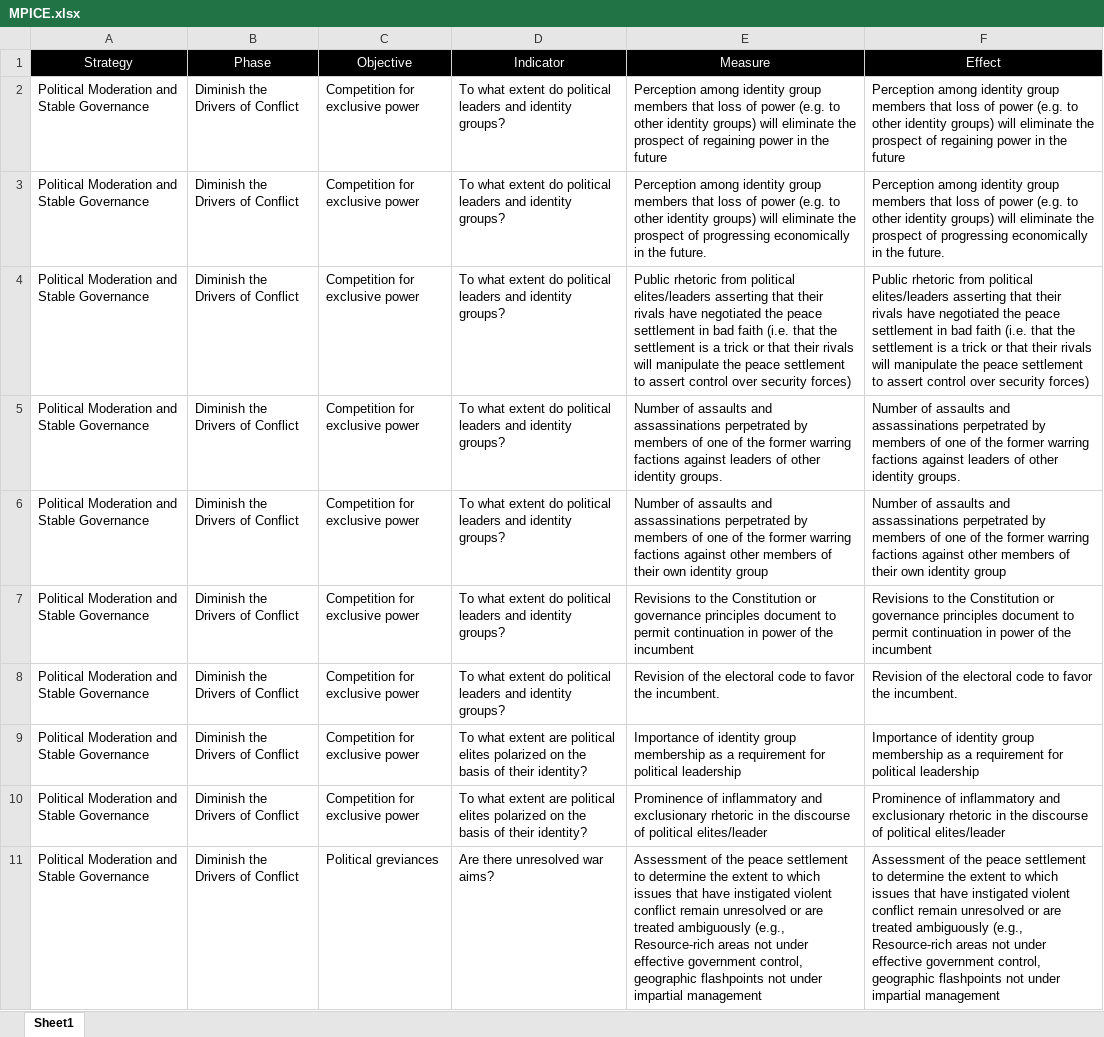
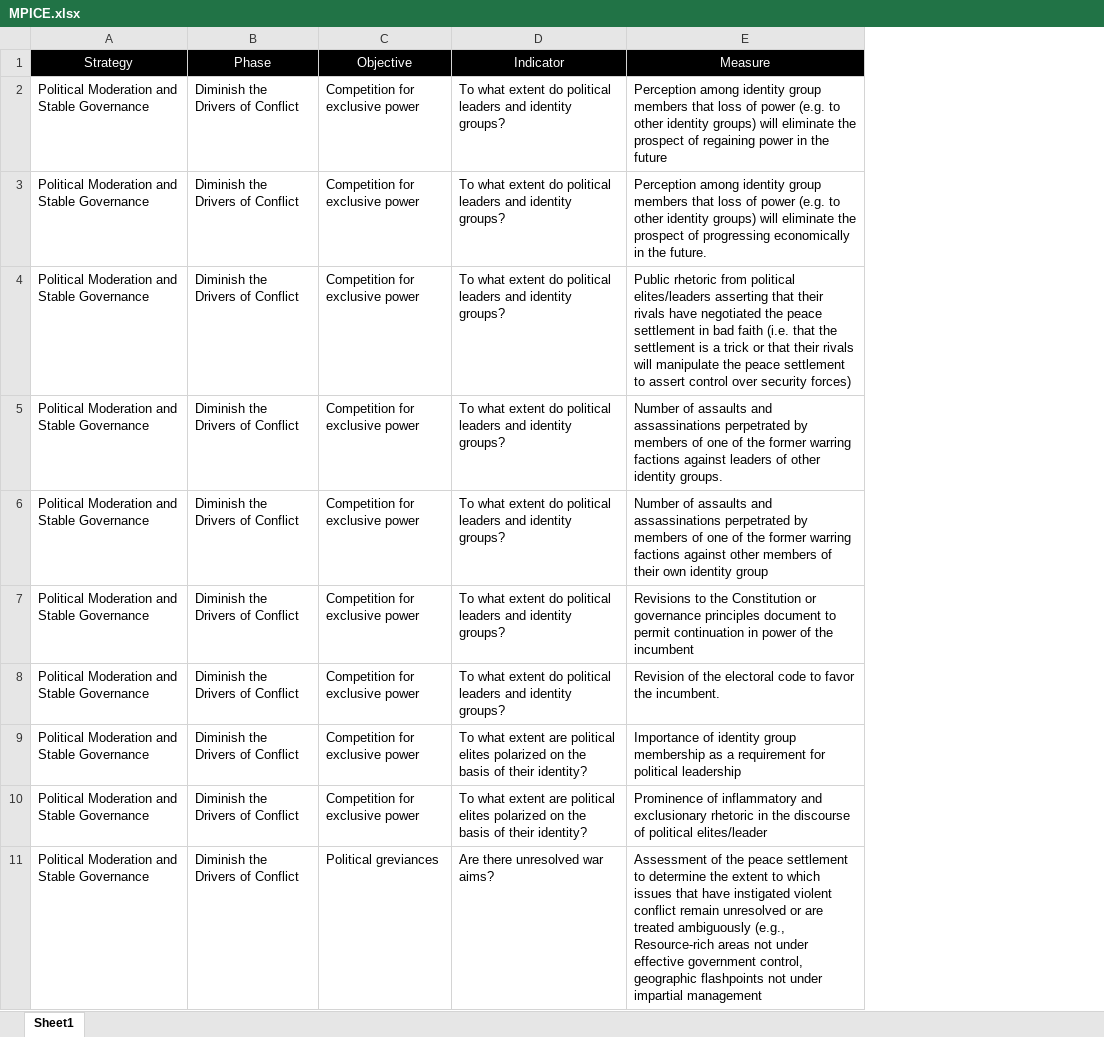
Before and after one commit to Lscheinman/stoicoin, an Excel workbook: application/services/data/processed/MPICE.xlsx, sheet Sheet1, drawn as a sheet; only a part is shown; values as stored, in another font and other column widths than the file's, no borders; the diff names each change by its address in the sheet, - before the commit and + after, or states it on an @@ line.

Commit message:
MPICE update

```diff
--- a/application/services/data/processed/MPICE.xlsx (sheet Sheet1)
+++ b/application/services/data/processed/MPICE.xlsx (sheet Sheet1)
-column F (Effect), rows 2-11: Perception among identity group members that loss of power (e.g. to other identity groups) will eliminate the prospect of regaining power in the future | Perception among identity group members that loss of power (e.g. to other identity groups) will eliminate the prospect of progressing economically in the future. | Public rhetoric from political elites/leaders asserting that their rivals have negotiated the peace settlement in bad faith (i.e. that the settlement is a trick or that their rivals will manipulate the peace settlement to assert control over security forces) | Number of assaults and assassinations perpetrated by members of one of the former warring factions against leaders of other identity groups. | Number of assaults and assassinations perpetrated by members of one of the former warring factions against other members of their own identity group | Revisions to the Constitution or governance principles document to permit continuation in power of the incumbent | Revision of the electoral code to favor the incumbent. | Importance of identity group membership as a requirement for political leadership | Prominence of inflammatory and exclusionary rhetoric in the discourse of political elites/leader | Assessment of the peace settlement to determine the extent to which issues that have instigated violent conflict remain unresolved or are treated ambiguously (e.g., Resource-rich areas not under effective government control, geographic flashpoints not under impartial management
```
